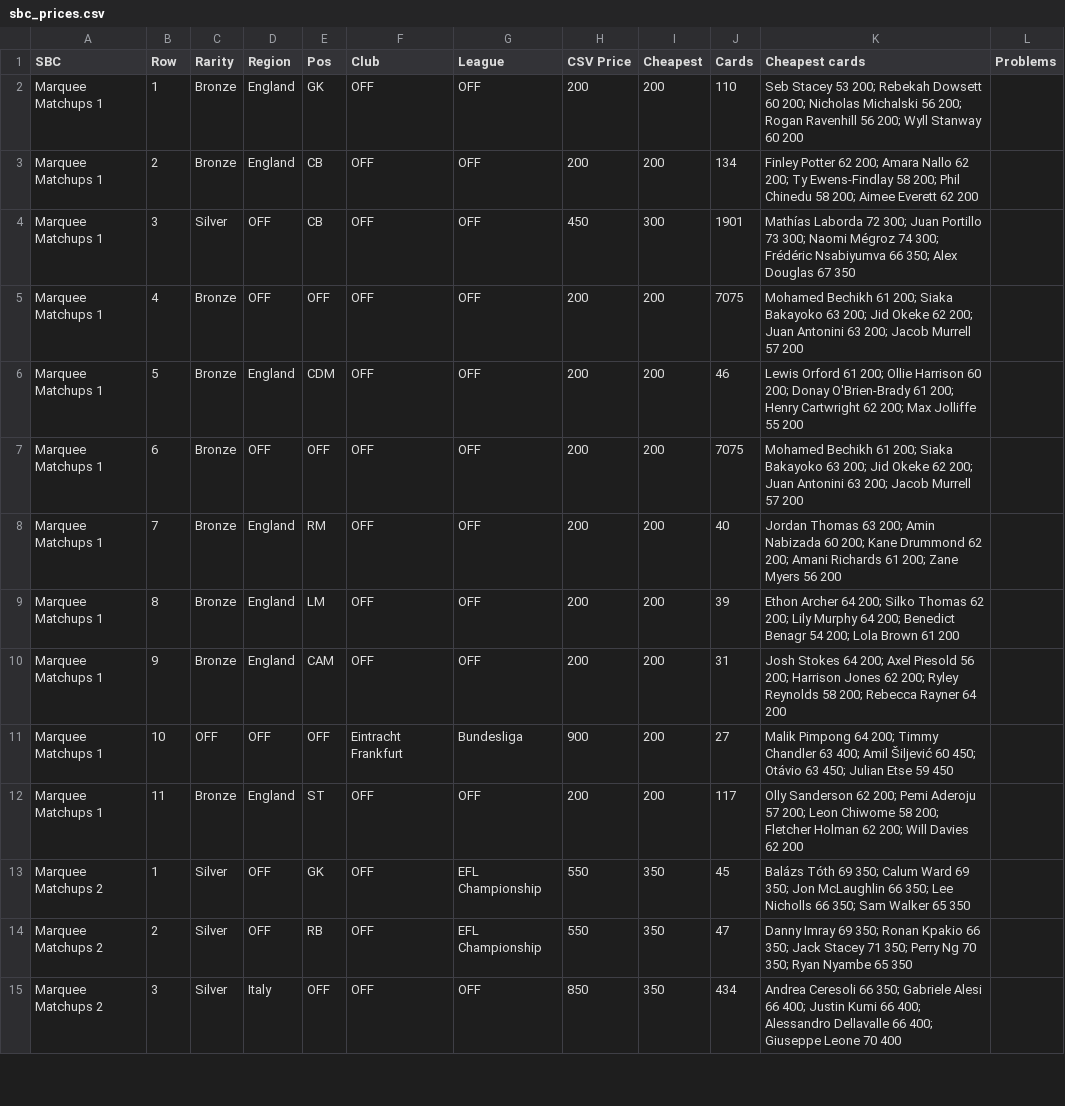
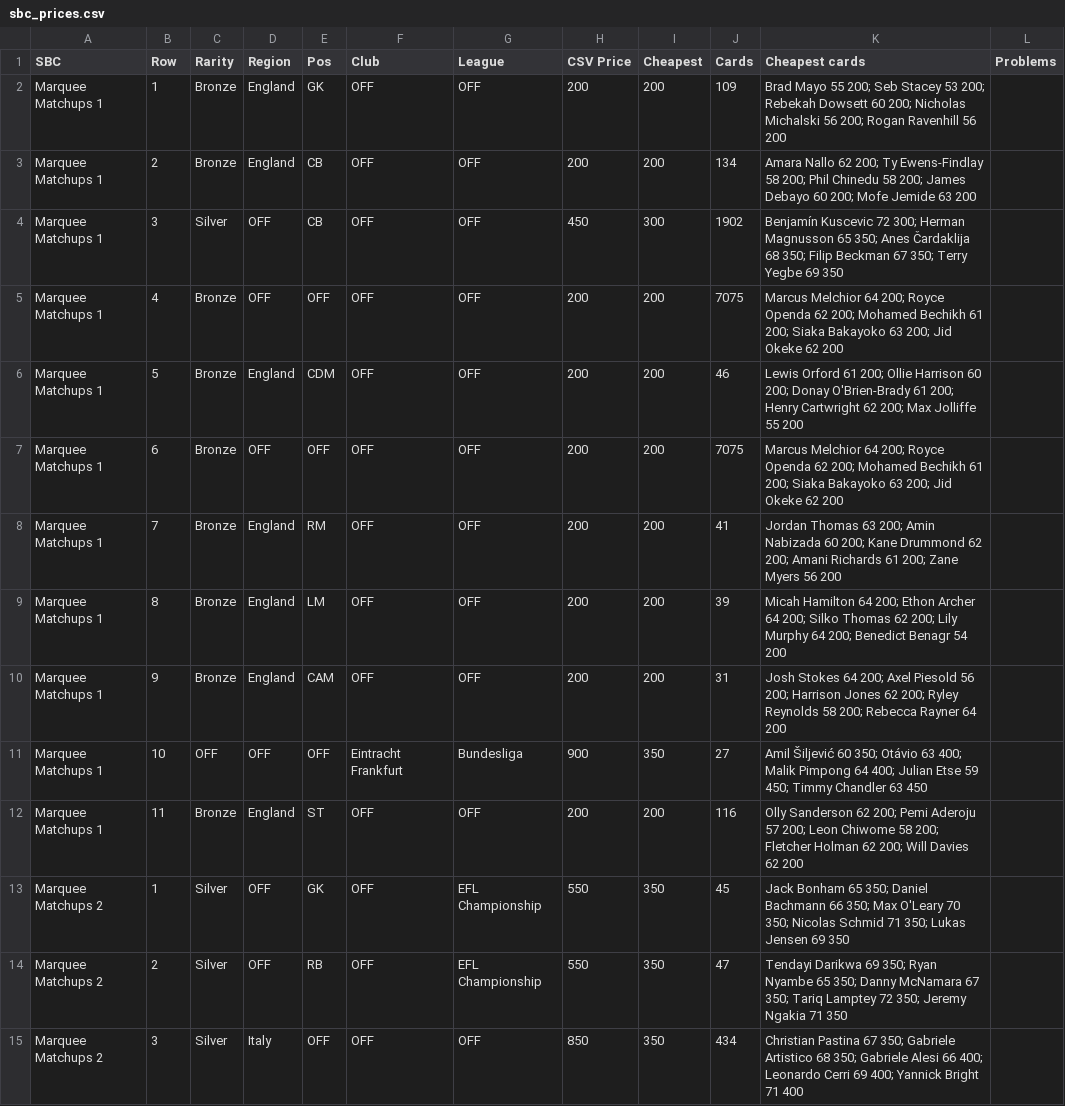
Before and after one commit to SRSEngine/F2_remote_bot, a CSV file: Prices/sbc_prices.csv, drawn as a sheet; only a part is shown; the diff covers the shown part only.

```diff
--- a/Prices/sbc_prices.csv
+++ b/Prices/sbc_prices.csv
@@ -1,15 +1,15 @@
 SBC,Row,Rarity,Region,Pos,Club,League,CSV Price,Cheapest,Cards,Cheapest cards,Problems
-Marquee Matchups 1,1,Bronze,England,GK,OFF,OFF,200,200,110,Seb Stacey 53 200; Rebekah Dowsett 60 200; Nicholas Michalski 56 200; Rogan Ravenhill 56 200; Wyll Stanway 60 200,
-Marquee Matchups 1,2,Bronze,England,CB,OFF,OFF,200,200,134,Finley Potter 62 200; Amara Nallo 62 200; Ty Ewens-Findlay 58 200; Phil Chinedu 58 200; Aimee Everett 62 200,
-Marquee Matchups 1,3,Silver,OFF,CB,OFF,OFF,450,300,1901,Mathías Laborda 72 300; Juan Portillo 73 300; Naomi Mégroz 74 300; Frédéric Nsabiyumva 66 350; Alex Douglas 67 350,
-Marquee Matchups 1,4,Bronze,OFF,OFF,OFF,OFF,200,200,7075,Mohamed Bechikh 61 200; Siaka Bakayoko 63 200; Jid Okeke 62 200; Juan Antonini 63 200; Jacob Murrell 57 200,
+Marquee Matchups 1,1,Bronze,England,GK,OFF,OFF,200,200,109,Brad Mayo 55 200; Seb Stacey 53 200; Rebekah Dowsett 60 200; Nicholas Michalski 56 200; Rogan Ravenhill 56 200,
+Marquee Matchups 1,2,Bronze,England,CB,OFF,OFF,200,200,134,Amara Nallo 62 200; Ty Ewens-Findlay 58 200; Phil Chinedu 58 200; James Debayo 60 200; Mofe Jemide 63 200,
+Marquee Matchups 1,3,Silver,OFF,CB,OFF,OFF,450,300,1902,Benjamín Kuscevic 72 300; Herman Magnusson 65 350; Anes Čardaklija 68 350; Filip Beckman 67 350; Terry Yegbe 69 350,
+Marquee Matchups 1,4,Bronze,OFF,OFF,OFF,OFF,200,200,7075,Marcus Melchior 64 200; Royce Openda 62 200; Mohamed Bechikh 61 200; Siaka Bakayoko 63 200; Jid Okeke 62 200,
 Marquee Matchups 1,5,Bronze,England,CDM,OFF,OFF,200,200,46,Lewis Orford 61 200; Ollie Harrison 60 200; Donay O'Brien-Brady 61 200; Henry Cartwright 62 200; Max Jolliffe 55 200,
-Marquee Matchups 1,6,Bronze,OFF,OFF,OFF,OFF,200,200,7075,Mohamed Bechikh 61 200; Siaka Bakayoko 63 200; Jid Okeke 62 200; Juan Antonini 63 200; Jacob Murrell 57 200,
-Marquee Matchups 1,7,Bronze,England,RM,OFF,OFF,200,200,40,Jordan Thomas 63 200; Amin Nabizada 60 200; Kane Drummond 62 200; Amani Richards 61 200; Zane Myers 56 200,
-Marquee Matchups 1,8,Bronze,England,LM,OFF,OFF,200,200,39,Ethon Archer 64 200; Silko Thomas 62 200; Lily Murphy 64 200; Benedict Benagr 54 200; Lola Brown 61 200,
+Marquee Matchups 1,6,Bronze,OFF,OFF,OFF,OFF,200,200,7075,Marcus Melchior 64 200; Royce Openda 62 200; Mohamed Bechikh 61 200; Siaka Bakayoko 63 200; Jid Okeke 62 200,
+Marquee Matchups 1,7,Bronze,England,RM,OFF,OFF,200,200,41,Jordan Thomas 63 200; Amin Nabizada 60 200; Kane Drummond 62 200; Amani Richards 61 200; Zane Myers 56 200,
+Marquee Matchups 1,8,Bronze,England,LM,OFF,OFF,200,200,39,Micah Hamilton 64 200; Ethon Archer 64 200; Silko Thomas 62 200; Lily Murphy 64 200; Benedict Benagr 54 200,
 Marquee Matchups 1,9,Bronze,England,CAM,OFF,OFF,200,200,31,Josh Stokes 64 200; Axel Piesold 56 200; Harrison Jones 62 200; Ryley Reynolds 58 200; Rebecca Rayner 64 200,
-Marquee Matchups 1,10,OFF,OFF,OFF,Eintracht Frankfurt,Bundesliga,900,200,27,Malik Pimpong 64 200; Timmy Chandler 63 400; Amil Šiljević 60 450; Otávio 63 450; Julian Etse 59 450,
-Marquee Matchups 1,11,Bronze,England,ST,OFF,OFF,200,200,117,Olly Sanderson 62 200; Pemi Aderoju 57 200; Leon Chiwome 58 200; Fletcher Holman 62 200; Will Davies 62 200,
-Marquee Matchups 2,1,Silver,OFF,GK,OFF,EFL Championship,550,350,45,Balázs Tóth 69 350; Calum Ward 69 350; Jon McLaughlin 66 350; Lee Nicholls 66 350; Sam Walker 65 350,
-Marquee Matchups 2,2,Silver,OFF,RB,OFF,EFL Championship,550,350,47,Danny Imray 69 350; Ronan Kpakio 66 350; Jack Stacey 71 350; Perry Ng 70 350; Ryan Nyambe 65 350,
-Marquee Matchups 2,3,Silver,Italy,OFF,OFF,OFF,850,350,434,Andrea Ceresoli 66 350; Gabriele Alesi 66 400; Justin Kumi 66 400; Alessandro Dellavalle 66 400; Giuseppe Leone 70 400,
+Marquee Matchups 1,10,OFF,OFF,OFF,Eintracht Frankfurt,Bundesliga,900,350,27,Amil Šiljević 60 350; Otávio 63 400; Malik Pimpong 64 400; Julian Etse 59 450; Timmy Chandler 63 450,
+Marquee Matchups 1,11,Bronze,England,ST,OFF,OFF,200,200,116,Olly Sanderson 62 200; Pemi Aderoju 57 200; Leon Chiwome 58 200; Fletcher Holman 62 200; Will Davies 62 200,
+Marquee Matchups 2,1,Silver,OFF,GK,OFF,EFL Championship,550,350,45,Jack Bonham 65 350; Daniel Bachmann 66 350; Max O'Leary 70 350; Nicolas Schmid 71 350; Lukas Jensen 69 350,
+Marquee Matchups 2,2,Silver,OFF,RB,OFF,EFL Championship,550,350,47,Tendayi Darikwa 69 350; Ryan Nyambe 65 350; Danny McNamara 67 350; Tariq Lamptey 72 350; Jeremy Ngakia 71 350,
+Marquee Matchups 2,3,Silver,Italy,OFF,OFF,OFF,850,350,434,Christian Pastina 67 350; Gabriele Artistico 68 350; Gabriele Alesi 66 400; Leonardo Cerri 69 400; Yannick Bright 71 400,
```
Also changed, not shown: 32 edited cells elsewhere in this file, 32 other files.
